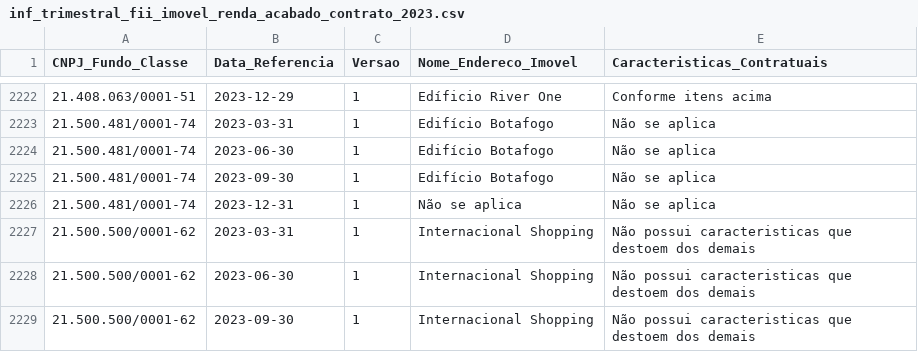
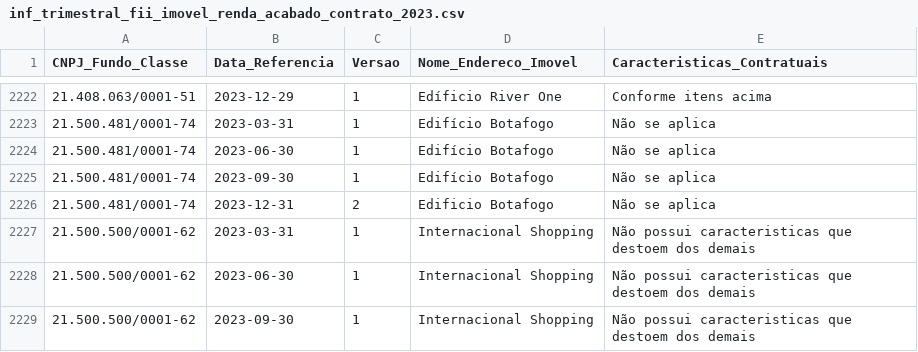
Before and after one commit to VBGVictor/CVM-FII-Data, a CSV file: output/dados_projeto/inf_trimestral_fii_2023/inf_trimestral_fii_imovel_renda_acabado_contrato_2023.csv, drawn as a sheet; only a part is shown, gaps mark what is left out.

```diff
--- a/output/dados_projeto/inf_trimestral_fii_2023/inf_trimestral_fii_imovel_renda_acabado_contrato_2023.csv
+++ b/output/dados_projeto/inf_trimestral_fii_2023/inf_trimestral_fii_imovel_renda_acabado_contrato_2023.csv
@@ -2225,3 +2225,3 @@ CNPJ_Fundo_Classe;Data_Referencia;Versao;Nome_Endereco_Imovel;Caracteristicas_Co
 21.500.481/0001-74;2023-09-30;1;Edifício Botafogo;Não se aplica
-21.500.481/0001-74;2023-12-31;1;Não se aplica;Não se aplica
+21.500.481/0001-74;2023-12-31;2;Edificio Botafogo;Não se aplica
 21.500.500/0001-62;2023-03-31;1;Internacional Shopping;Não possui caracteristicas que destoem dos demais
```
Also changed, not shown: output/dados_projeto/consolidado_fii_imovel_desempenho.csv, output/dados_projeto/inf_trimestral_fii_2022/inf_trimestral_fii_imovel_desempenho_2022.csv, 35 other files.
